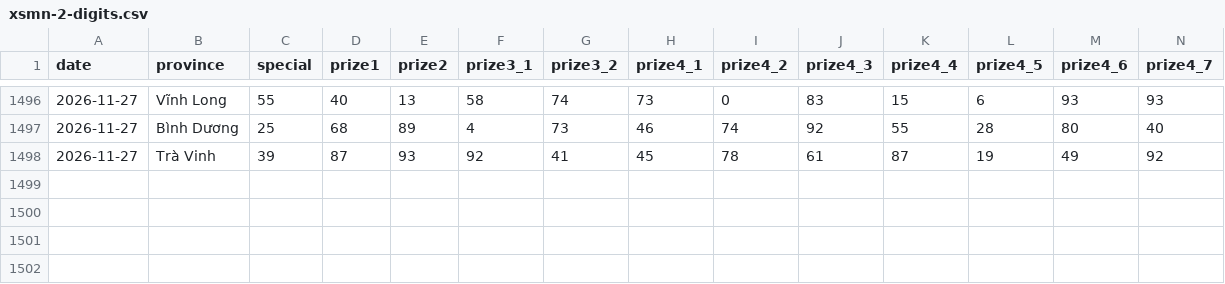
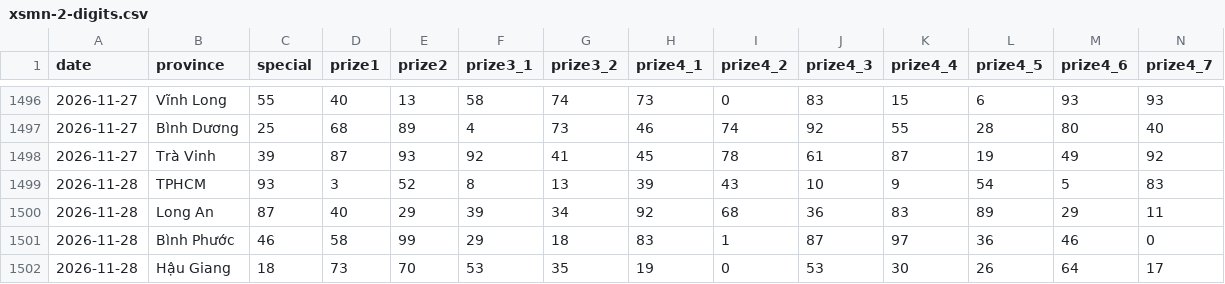
Before and after one commit to aloha123890/vietnam-lottery, a CSV file: data/xsmn-2-digits.csv, drawn as a sheet; only a part is shown, gaps mark what is left out; rows hold the shown columns only; the diff names each change by its address in the sheet, - before the commit and + after, or states it on an @@ line.

```diff
--- a/data/xsmn-2-digits.csv
+++ b/data/xsmn-2-digits.csv
+row 1499: 2026-11-28 | TPHCM | 93 | 3 | 52 | 8 | 13 | 39 | 43 | 10 | 9 | 54 | 5 | 83
+row 1500: 2026-11-28 | Long An | 87 | 40 | 29 | 39 | 34 | 92 | 68 | 36 | 83 | 89 | 29 | 11
+row 1501: 2026-11-28 | Bình Phước | 46 | 58 | 99 | 29 | 18 | 83 | 1 | 87 | 97 | 36 | 46 | 0
+row 1502: 2026-11-28 | Hậu Giang | 18 | 73 | 70 | 53 | 35 | 19 | 0 | 53 | 30 | 26 | 64 | 17
```
Also changed, not shown: data/xsmn-sparse.csv, data/xsmn.csv, 8 other files.
